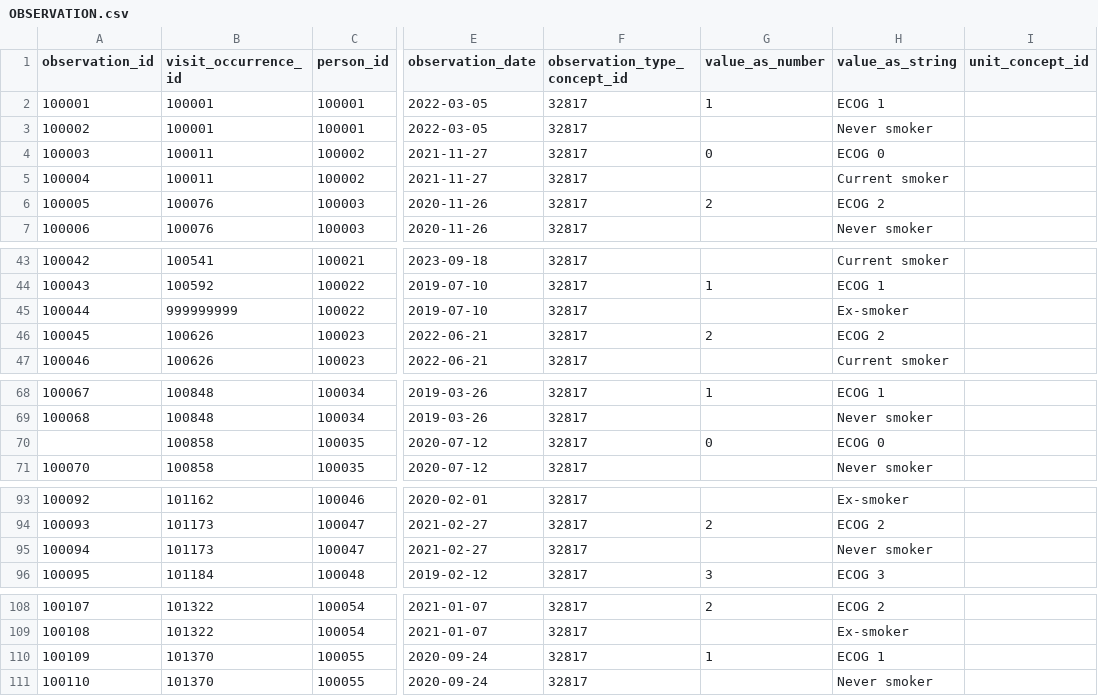
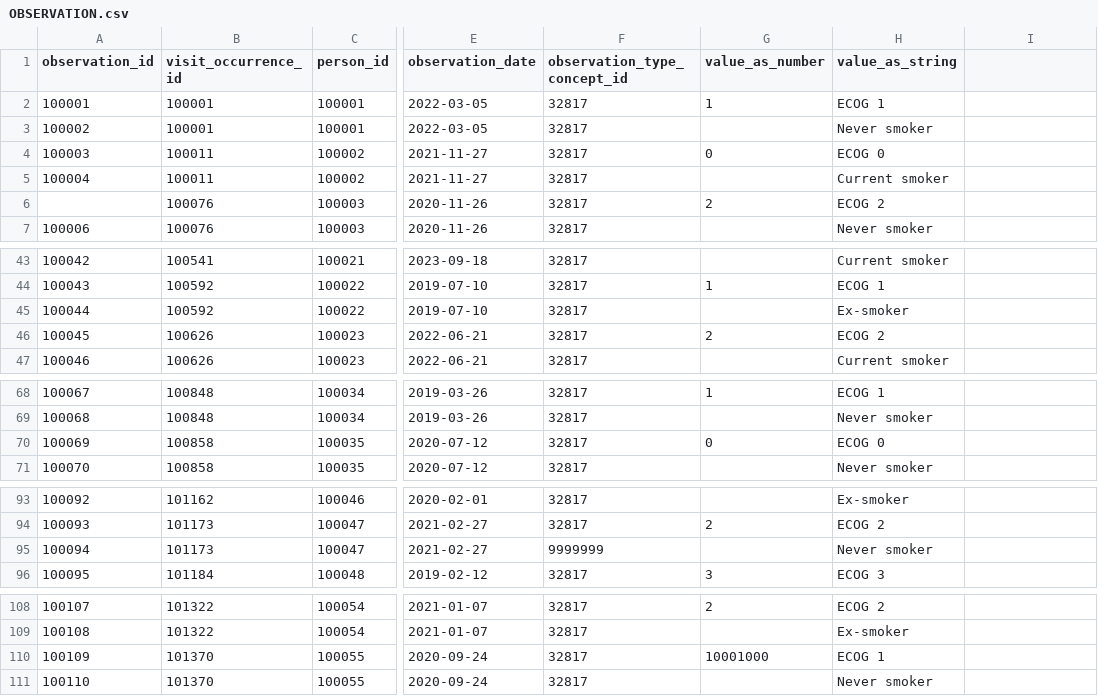
Before and after one commit to nanumspace/K-AIPA_DQ, a CSV file: synth/output/dirty/LUNG_CANCER/OBSERVATION.csv, drawn as a sheet; only a part is shown, gaps mark what is left out; the diff covers the shown part only; the diff names each change by its address in the sheet, - before the commit and + after, or states it on an @@ line.

```diff
--- a/synth/output/dirty/LUNG_CANCER/OBSERVATION.csv
+++ b/synth/output/dirty/LUNG_CANCER/OBSERVATION.csv
-I1: unit_concept_id
+I1: (empty)
-A6 (observation_id): 100005
+A6 (observation_id): (empty)
-B45 (visit_occurrence_id): 999999999
+B45 (visit_occurrence_id): 100592
-A70 (observation_id): (empty)
+A70 (observation_id): 100069
-F95 (observation_type_concept_id): 32817
+F95 (observation_type_concept_id): 9999999
-G110 (value_as_number): 1
+G110 (value_as_number): 10001000
```
Also changed, not shown: 23 edited cells elsewhere in this file, synth/output/dirty/BREAST_CANCER/fault_manifest.csv, synth/output/dirty/COLORECTAL_CANCER/SACT.csv, 33 other files.
